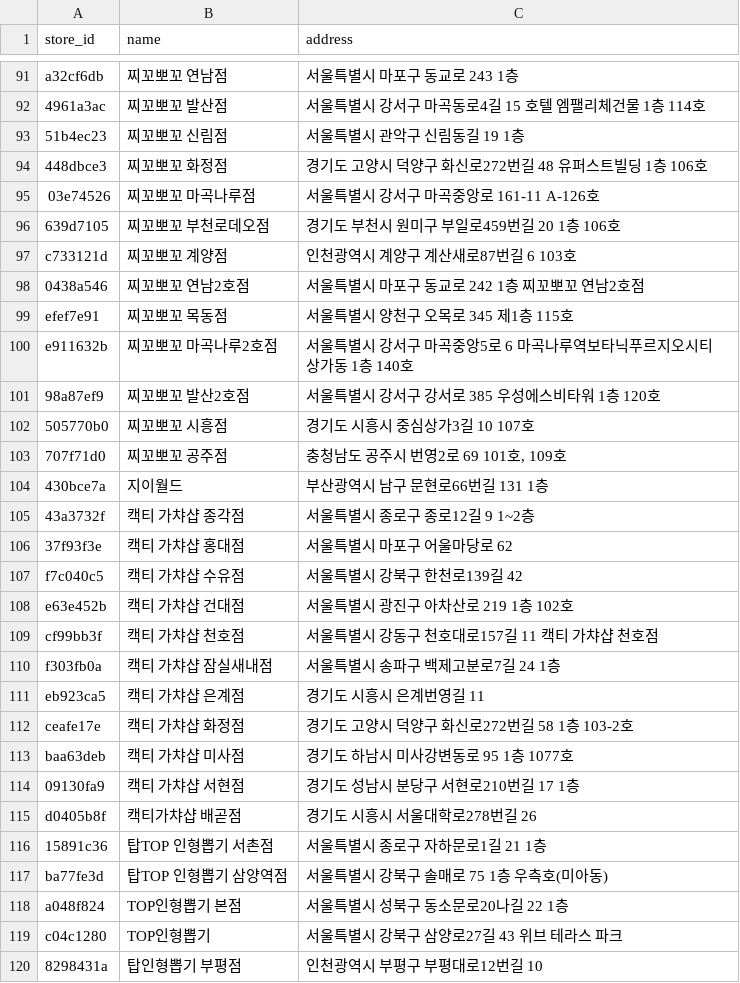
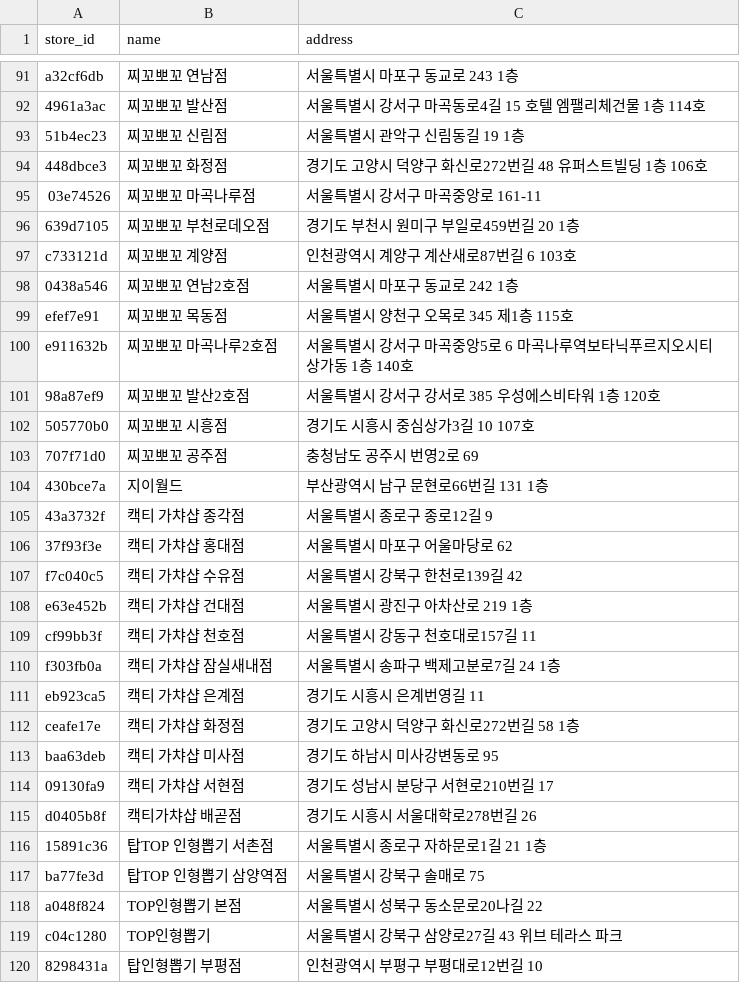
Before and after one commit to gy0104/claw_machine, a CSV file: public/locations.csv, drawn as a sheet; only a part is shown, gaps mark what is left out; the diff covers the shown part only.

```diff
--- a/public/locations.csv
+++ b/public/locations.csv
@@ -94,6 +94,6 @@ a32cf6db,찌꼬뽀꼬 연남점,서울특별시 마포구 동교로 243 1층
 448dbce3,찌꼬뽀꼬 화정점,경기도 고양시 덕양구 화신로272번길 48 유퍼스트빌딩 1층 106호
-03e74526,찌꼬뽀꼬 마곡나루점,서울특별시 강서구 마곡중앙로 161-11 A-126호
-639d7105,찌꼬뽀꼬 부천로데오점,경기도 부천시 원미구 부일로459번길 20 1층 106호
+03e74526,찌꼬뽀꼬 마곡나루점,서울특별시 강서구 마곡중앙로 161-11
+639d7105,찌꼬뽀꼬 부천로데오점,경기도 부천시 원미구 부일로459번길 20 1층
 c733121d,찌꼬뽀꼬 계양점,인천광역시 계양구 계산새로87번길 6 103호
-0438a546,찌꼬뽀꼬 연남2호점,서울특별시 마포구 동교로 242 1층 찌꼬뽀꼬 연남2호점
+0438a546,찌꼬뽀꼬 연남2호점,서울특별시 마포구 동교로 242 1층
 efef7e91,찌꼬뽀꼬 목동점,서울특별시 양천구 오목로 345 제1층 115호
@@ -102,18 +102,18 @@ e911632b,찌꼬뽀꼬 마곡나루2호점,서울특별시 강서구 마곡중앙
 505770b0,찌꼬뽀꼬 시흥점,경기도 시흥시 중심상가3길 10 107호
-707f71d0,찌꼬뽀꼬 공주점,"충청남도 공주시 번영2로 69 101호, 109호"
+707f71d0,찌꼬뽀꼬 공주점,"충청남도 공주시 번영2로 69 "
 430bce7a,지이월드,부산광역시 남구 문현로66번길 131 1층
-43a3732f,캑티 가챠샵 종각점,서울특별시 종로구 종로12길 9 1~2층
+43a3732f,캑티 가챠샵 종각점,서울특별시 종로구 종로12길 9
 37f93f3e,캑티 가챠샵 홍대점,서울특별시 마포구 어울마당로 62
 f7c040c5,캑티 가챠샵 수유점,서울특별시 강북구 한천로139길 42
-e63e452b,캑티 가챠샵 건대점,서울특별시 광진구 아차산로 219 1층 102호
-cf99bb3f,캑티 가챠샵 천호점,서울특별시 강동구 천호대로157길 11 캑티 가챠샵 천호점
+e63e452b,캑티 가챠샵 건대점,서울특별시 광진구 아차산로 219 1층
+cf99bb3f,캑티 가챠샵 천호점,서울특별시 강동구 천호대로157길 11
 f303fb0a,캑티 가챠샵 잠실새내점,서울특별시 송파구 백제고분로7길 24 1층
 eb923ca5,캑티 가챠샵 은계점,경기도 시흥시 은계번영길 11
-ceafe17e,캑티 가챠샵 화정점,경기도 고양시 덕양구 화신로272번길 58 1층 103-2호
-baa63deb,캑티 가챠샵 미사점,경기도 하남시 미사강변동로 95 1층 1077호
-09130fa9,캑티 가챠샵 서현점,경기도 성남시 분당구 서현로210번길 17 1층
+ceafe17e,캑티 가챠샵 화정점,경기도 고양시 덕양구 화신로272번길 58 1층
+baa63deb,캑티 가챠샵 미사점,경기도 하남시 미사강변동로 95
+09130fa9,캑티 가챠샵 서현점,경기도 성남시 분당구 서현로210번길 17
 d0405b8f,캑티가챠샵 배곧점,경기도 시흥시 서울대학로278번길 26
 15891c36,탑TOP 인형뽑기 서촌점,서울특별시 종로구 자하문로1길 21 1층
-ba77fe3d,탑TOP 인형뽑기 삼양역점,서울특별시 강북구 솔매로 75 1층 우측호(미아동)
-a048f824,TOP인형뽑기 본점,서울특별시 성북구 동소문로20나길 22 1층
+ba77fe3d,탑TOP 인형뽑기 삼양역점,서울특별시 강북구 솔매로 75
+a048f824,TOP인형뽑기 본점,서울특별시 성북구 동소문로20나길 22
 c04c1280,TOP인형뽑기,서울특별시 강북구 삼양로27길 43 위브 테라스 파크
```
Also changed, not shown: 59 edited cells elsewhere in this file, 1 other file.
